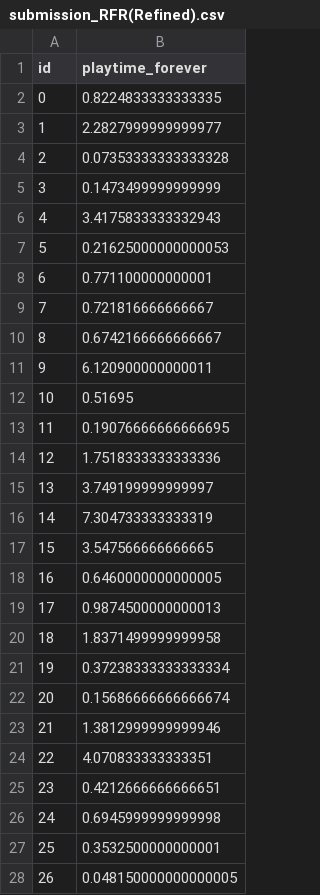
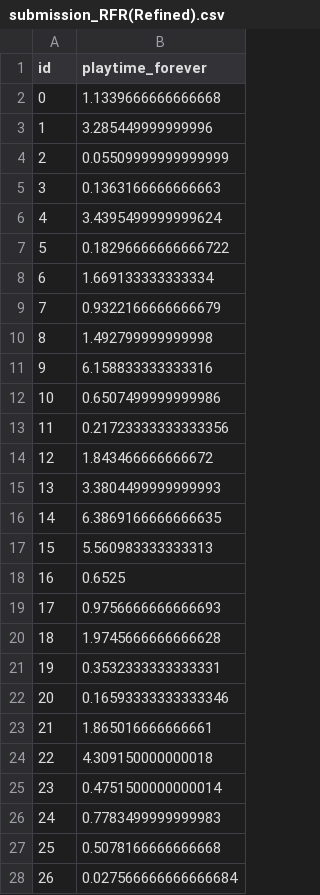
Before and after one commit to nuthangardas/MSBD5001-Individual, a CSV file: Submission/submission_RFR(Refined).csv, drawn as a sheet; only a part is shown; the diff covers the shown part only.

```diff
--- a/Submission/submission_RFR(Refined).csv
+++ b/Submission/submission_RFR(Refined).csv
@@ -1,28 +1,28 @@
 id,playtime_forever
-0,0.8224833333333335
-1,2.2827999999999977
-2,0.07353333333333328
-3,0.1473499999999999
-4,3.4175833333332943
-5,0.21625000000000053
-6,0.771100000000001
-7,0.721816666666667
-8,0.6742166666666667
-9,6.120900000000011
-10,0.51695
-11,0.19076666666666695
-12,1.7518333333333336
-13,3.749199999999997
-14,7.304733333333319
-15,3.547566666666665
-16,0.6460000000000005
-17,0.9874500000000013
-18,1.8371499999999958
-19,0.37238333333333334
-20,0.15686666666666674
-21,1.3812999999999946
-22,4.070833333333351
-23,0.4212666666666651
-24,0.6945999999999998
-25,0.3532500000000001
-26,0.048150000000000005
+0,1.1339666666666668
+1,3.285449999999996
+2,0.05509999999999999
+3,0.1363166666666663
+4,3.4395499999999624
+5,0.18296666666666722
+6,1.669133333333334
+7,0.9322166666666679
+8,1.492799999999998
+9,6.158833333333316
+10,0.6507499999999986
+11,0.21723333333333356
+12,1.843466666666672
+13,3.3804499999999993
+14,6.3869166666666635
+15,5.560983333333313
+16,0.6525
+17,0.9756666666666693
+18,1.9745666666666628
+19,0.3532333333333331
+20,0.16593333333333346
+21,1.865016666666661
+22,4.309150000000018
+23,0.4751500000000014
+24,0.7783499999999983
+25,0.5078166666666668
+26,0.027566666666666684
```
Also changed, not shown: 63 edited cells elsewhere in this file, 2 other files.
